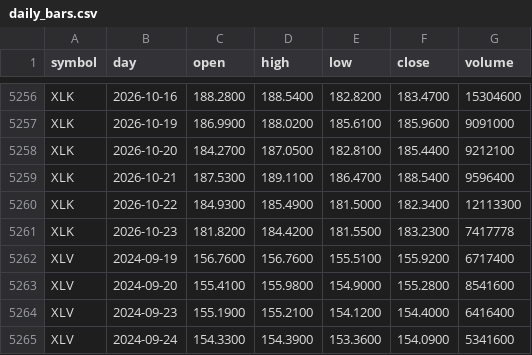
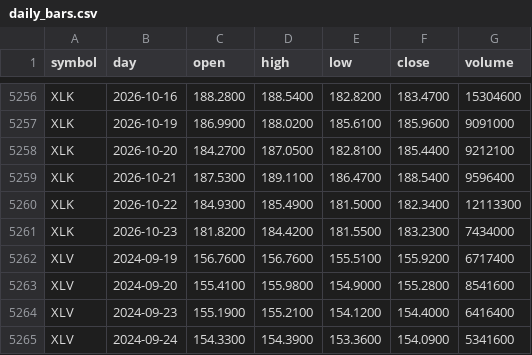
Before and after one commit to red6keep-droid/alphascope, a CSV file: experiments/trump-trend/output/state/daily_bars.csv, drawn as a sheet; only a part is shown, gaps mark what is left out; the diff covers the shown part only.

Commit message:
Update trump-trend state [skip ci]

```diff
--- a/experiments/trump-trend/output/state/daily_bars.csv
+++ b/experiments/trump-trend/output/state/daily_bars.csv
@@ -5260,3 +5260,3 @@ XLK,2026-10-21,187.5300,189.1100,186.4700,188.5400,9596400
 XLK,2026-10-22,184.9300,185.4900,181.5000,182.3400,12113300
-XLK,2026-10-23,181.8200,184.4200,181.5500,183.2300,7417778
+XLK,2026-10-23,181.8200,184.4200,181.5500,183.2300,7434000
 XLV,2024-09-19,156.7600,156.7600,155.5100,155.9200,6717400
```
Also changed, not shown: 23 edited cells elsewhere in this file, 5 other files.
